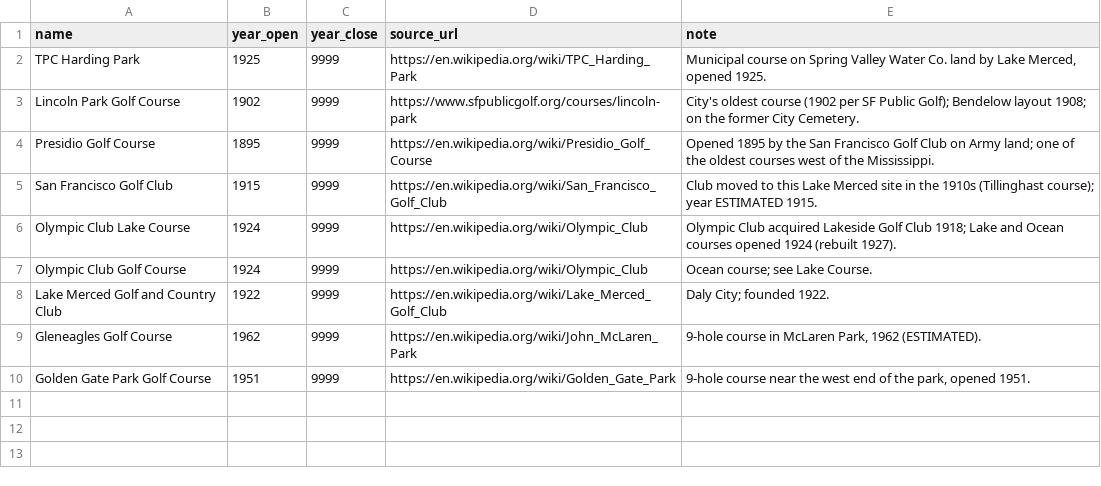
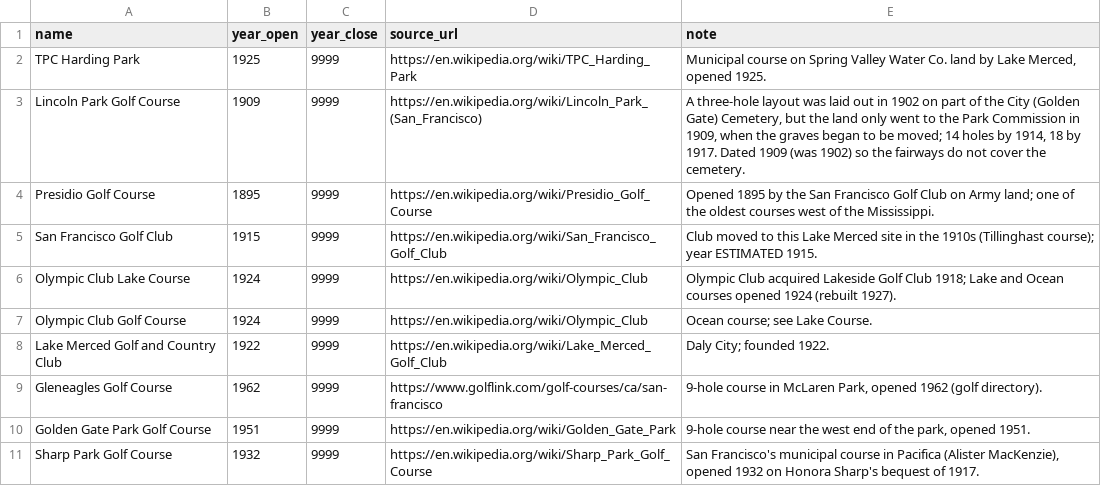
Before and after one commit to tjaffee99/bay, a CSV file: data/tables/golf_courses.csv, drawn as a sheet.

```diff
--- a/data/tables/golf_courses.csv
+++ b/data/tables/golf_courses.csv
@@ -2,3 +2,3 @@ name,year_open,year_close,source_url,note
 TPC Harding Park,1925,9999,https://en.wikipedia.org/wiki/TPC_Harding_Park,"Municipal course on Spring Valley Water Co. land by Lake Merced, opened 1925."
-Lincoln Park Golf Course,1902,9999,https://www.sfpublicgolf.org/courses/lincoln-park,City's oldest course (1902 per SF Public Golf); Bendelow layout 1908; on the former City Cemetery.
+Lincoln Park Golf Course,1909,9999,https://en.wikipedia.org/wiki/Lincoln_Park_(San_Francisco),"A three-hole layout was laid out in 1902 on part of the City (Golden Gate) Cemetery, but the land only went to the Park Commission in 1909, when the graves began to be moved; 14 holes by 1914, 18 by 1917. Dated 1909 (was 1902) so the fairways do not cover the cemetery."
 Presidio Golf Course,1895,9999,https://en.wikipedia.org/wiki/Presidio_Golf_Course,Opened 1895 by the San Francisco Golf Club on Army land; one of the oldest courses west of the Mississippi.
@@ -8,3 +8,4 @@ Olympic Club Golf Course,1924,9999,https://en.wikipedia.org/wiki/Olympic_Club,Oc
 Lake Merced Golf and Country Club,1922,9999,https://en.wikipedia.org/wiki/Lake_Merced_Golf_Club,Daly City; founded 1922.
-Gleneagles Golf Course,1962,9999,https://en.wikipedia.org/wiki/John_McLaren_Park,"9-hole course in McLaren Park, 1962 (ESTIMATED)."
+Gleneagles Golf Course,1962,9999,https://www.golflink.com/golf-courses/ca/san-francisco,"9-hole course in McLaren Park, opened 1962 (golf directory)."
 Golden Gate Park Golf Course,1951,9999,https://en.wikipedia.org/wiki/Golden_Gate_Park,"9-hole course near the west end of the park, opened 1951."
+Sharp Park Golf Course,1932,9999,https://en.wikipedia.org/wiki/Sharp_Park_Golf_Course,"San Francisco's municipal course in Pacifica (Alister MacKenzie), opened 1932 on Honora Sharp's bequest of 1917."
```
Also changed, not shown: data/tables/park_names.csv, data/tables/parks.csv, 12 other files.
